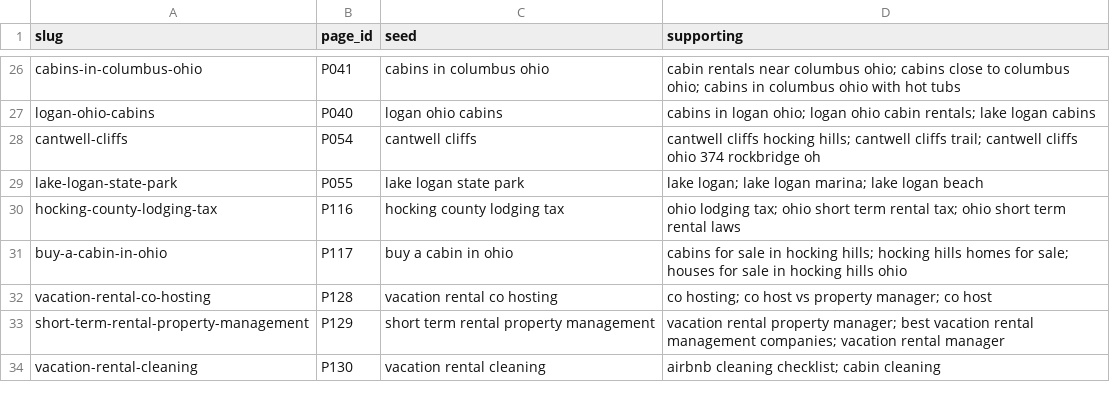
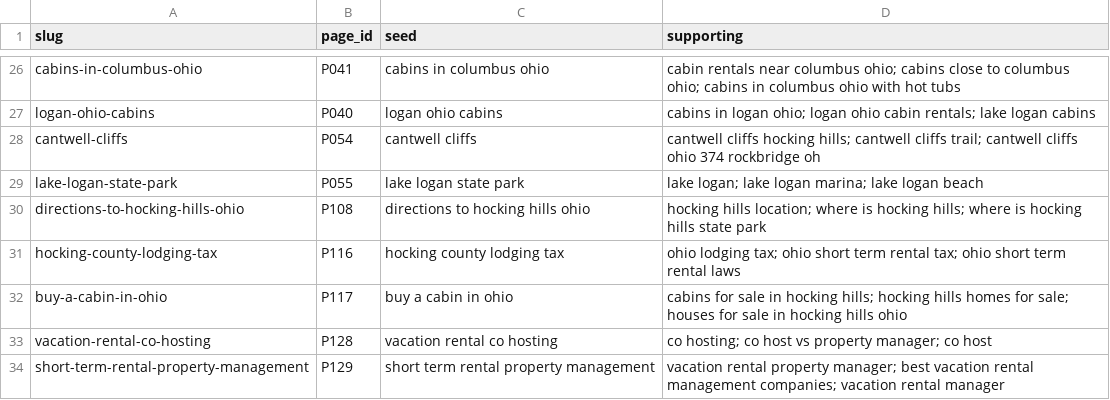
Before and after one commit to happyhockingstays/happy-hocking-site, a CSV file: docs/blog-seeds.csv, drawn as a sheet; only a part is shown, gaps mark what is left out; the shorter side is filled out with more unchanged rows; the diff names each change by its address in the sheet, - before the commit and + after, or states it on an @@ line.

```diff
--- a/docs/blog-seeds.csv
+++ b/docs/blog-seeds.csv
+row 30: directions-to-hocking-hills-ohio | P108 | directions to hocking hills ohio | hocking hills location; where is hocking hills; where is hocking hills state park
```
Also changed, not shown: 4 other files.
